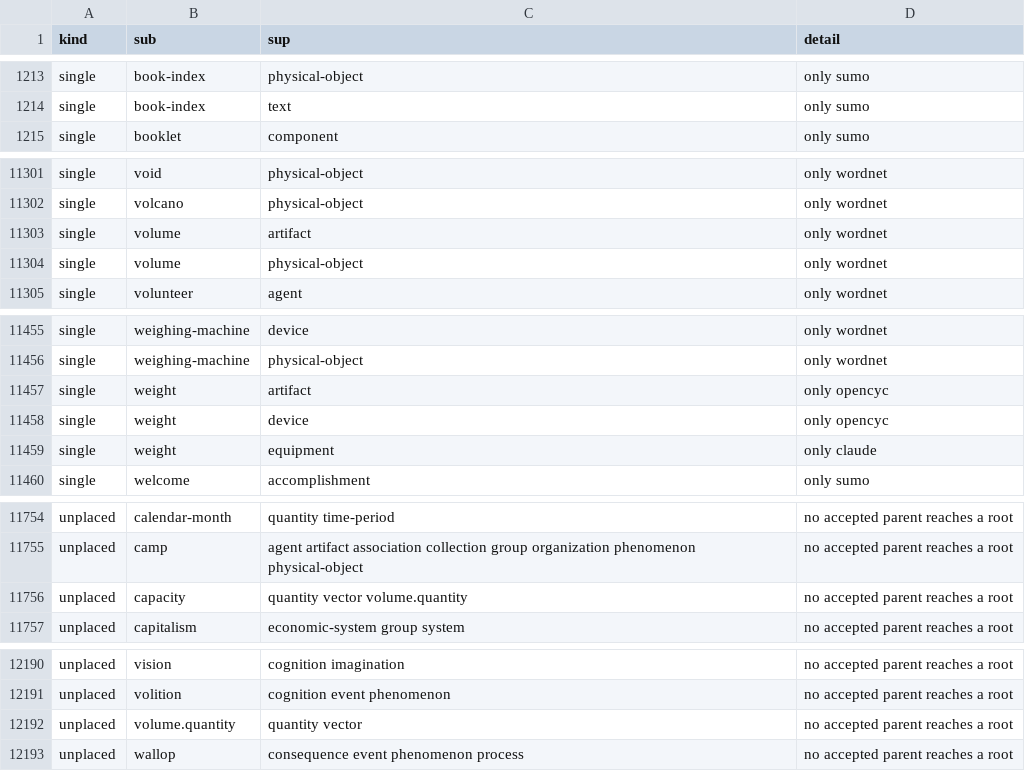
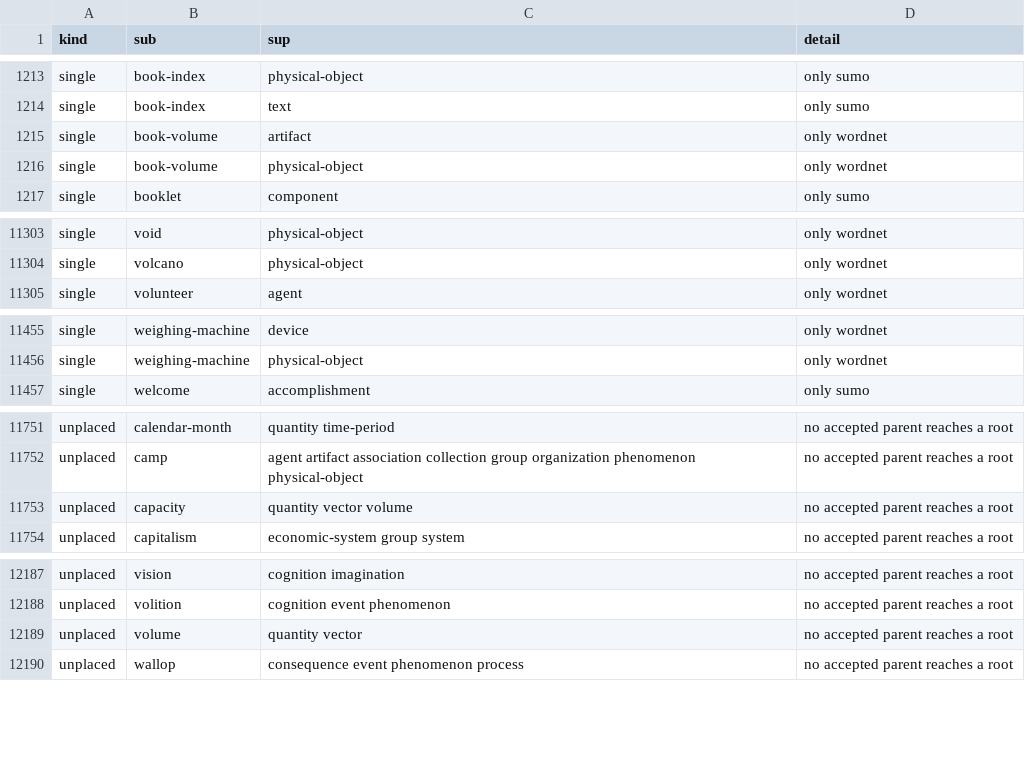
Before and after one commit to petfold/ontodag-core, a TSV file: build/queue.tsv, drawn as a sheet; only a part is shown, gaps mark what is left out.

```diff
--- a/build/queue.tsv
+++ b/build/queue.tsv
@@ -1214,2 +1214,4 @@ single	book-index	physical-object	only sumo
 single	book-index	text	only sumo
+single	book-volume	artifact	only wordnet
+single	book-volume	physical-object	only wordnet
 single	booklet	component	only sumo
@@ -11302,4 +11304,2 @@ single	void	physical-object	only wordnet
 single	volcano	physical-object	only wordnet
-single	volume	artifact	only wordnet
-single	volume	physical-object	only wordnet
 single	volunteer	agent	only wordnet
@@ -11456,5 +11456,2 @@ single	weighing-machine	device	only wordnet
 single	weighing-machine	physical-object	only wordnet
-single	weight	artifact	only opencyc
-single	weight	device	only opencyc
-single	weight	equipment	only claude
 single	welcome	accomplishment	only sumo
@@ -11755,3 +11752,3 @@ unplaced	calendar-month	quantity time-period	no accepted parent reaches a root
 unplaced	camp	agent artifact association collection group organization phenomenon physical-object	no accepted parent reaches a root
-unplaced	capacity	quantity vector volume.quantity	no accepted parent reaches a root
+unplaced	capacity	quantity vector volume	no accepted parent reaches a root
 unplaced	capitalism	economic-system group system	no accepted parent reaches a root
@@ -12191,3 +12188,3 @@ unplaced	vision	cognition imagination	no accepted parent reaches a root
 unplaced	volition	cognition event phenomenon	no accepted parent reaches a root
-unplaced	volume.quantity	quantity vector	no accepted parent reaches a root
+unplaced	volume	quantity vector	no accepted parent reaches a root
 unplaced	wallop	consequence event phenomenon process	no accepted parent reaches a root
```
Also changed, not shown: align/concepts.tsv, align/drop.tsv, 10 other files.
